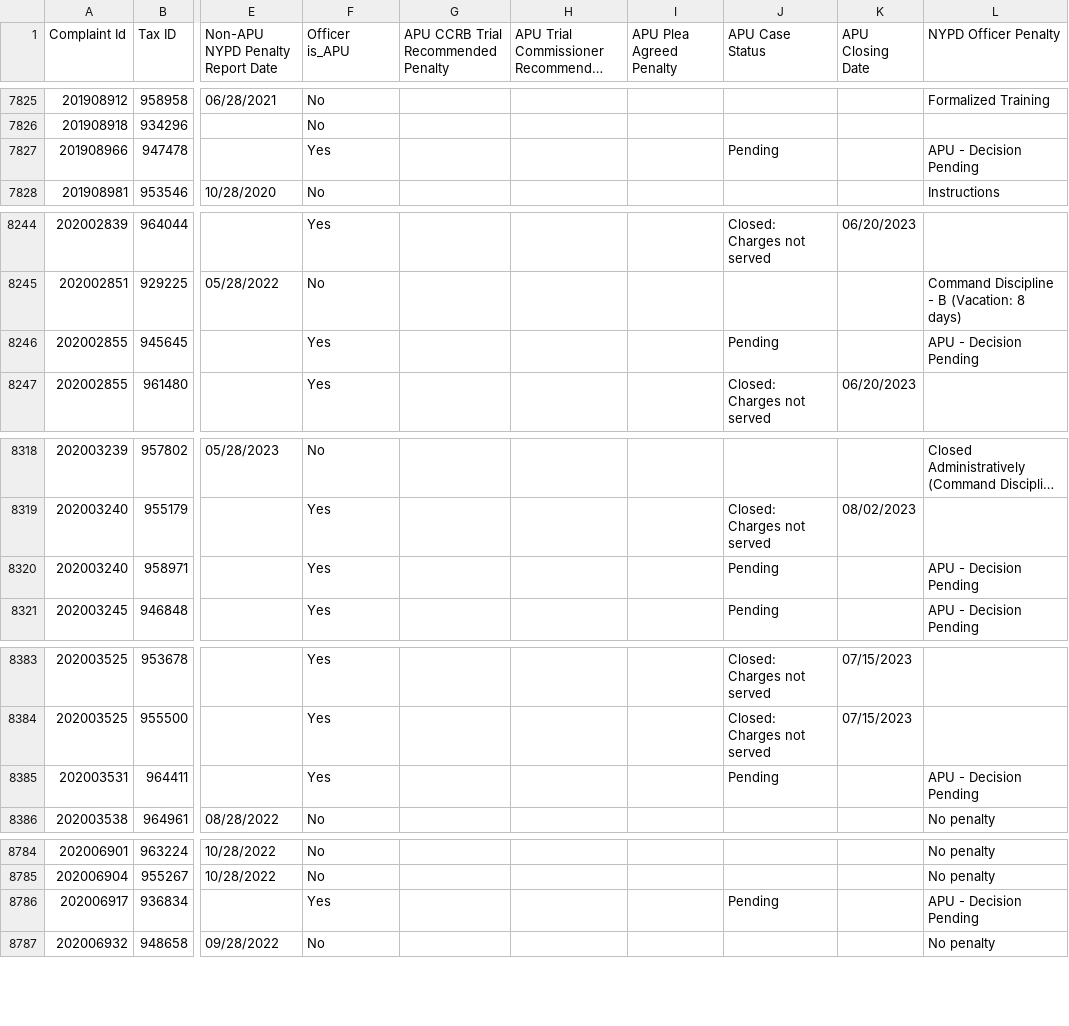
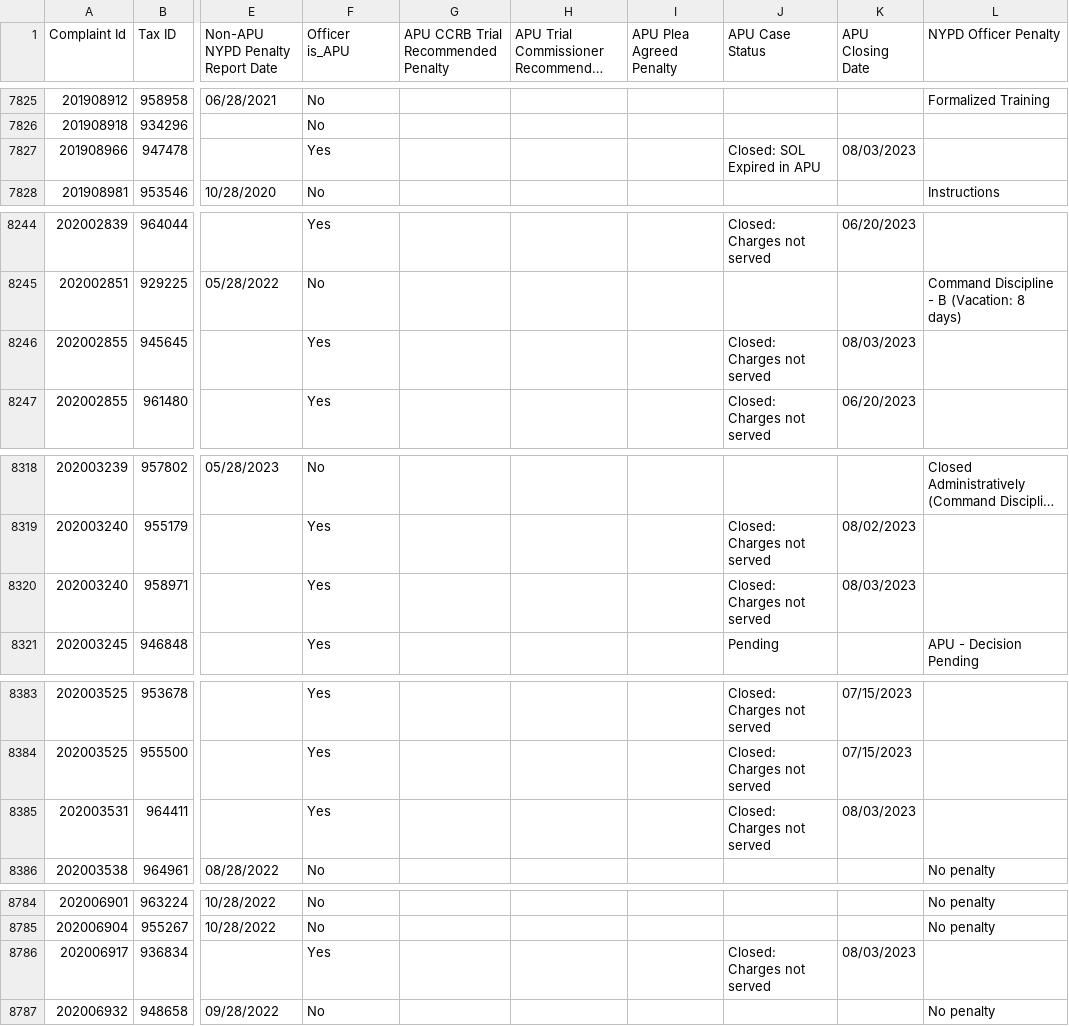
Before and after one commit to ryanwatkins/ccrb-complaints-database, a CSV file: ccrb-complaints-database-penalties.csv, drawn as a sheet; only a part is shown, gaps mark what is left out; long unchanged cells end in …; the diff covers the shown part only; the diff names each change by its address in the sheet, - before the commit and + after, or states it on an @@ line.

```diff
--- a/ccrb-complaints-database-penalties.csv
+++ b/ccrb-complaints-database-penalties.csv
-J7827 (APU Case Status): Pending
+J7827 (APU Case Status): Closed: SOL Expired in APU
-K7827 (APU Closing Date): (empty)
+K7827 (APU Closing Date): 08/03/2023
-L7827 (NYPD Officer Penalty): APU - Decision Pending
+L7827 (NYPD Officer Penalty): (empty)
-J8246 (APU Case Status): Pending
+J8246 (APU Case Status): Closed: Charges not served
-K8246 (APU Closing Date): (empty)
+K8246 (APU Closing Date): 08/03/2023
-L8246 (NYPD Officer Penalty): APU - Decision Pending
+L8246 (NYPD Officer Penalty): (empty)
-J8320 (APU Case Status): Pending
+J8320 (APU Case Status): Closed: Charges not served
-K8320 (APU Closing Date): (empty)
+K8320 (APU Closing Date): 08/03/2023
-L8320 (NYPD Officer Penalty): APU - Decision Pending
+L8320 (NYPD Officer Penalty): (empty)
-J8385 (APU Case Status): Pending
+J8385 (APU Case Status): Closed: Charges not served
-K8385 (APU Closing Date): (empty)
+K8385 (APU Closing Date): 08/03/2023
-L8385 (NYPD Officer Penalty): APU - Decision Pending
+L8385 (NYPD Officer Penalty): (empty)
-J8786 (APU Case Status): Pending
+J8786 (APU Case Status): Closed: Charges not served
-K8786 (APU Closing Date): (empty)
+K8786 (APU Closing Date): 08/03/2023
-L8786 (NYPD Officer Penalty): APU - Decision Pending
+L8786 (NYPD Officer Penalty): (empty)
```
Also changed, not shown: 3 edited cells elsewhere in this file.
